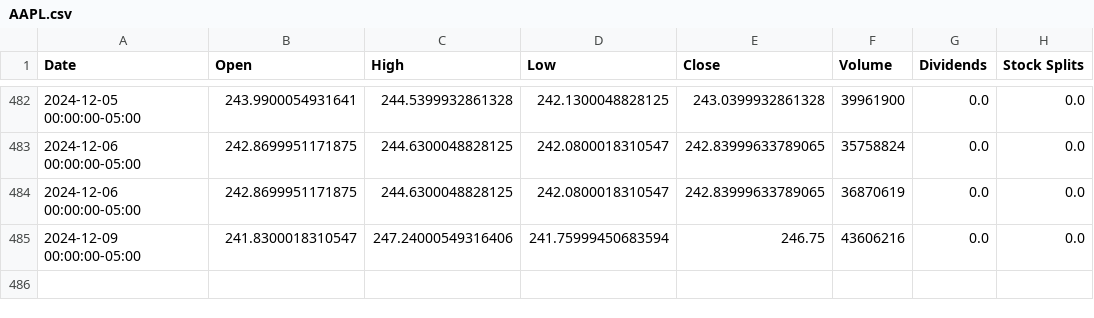
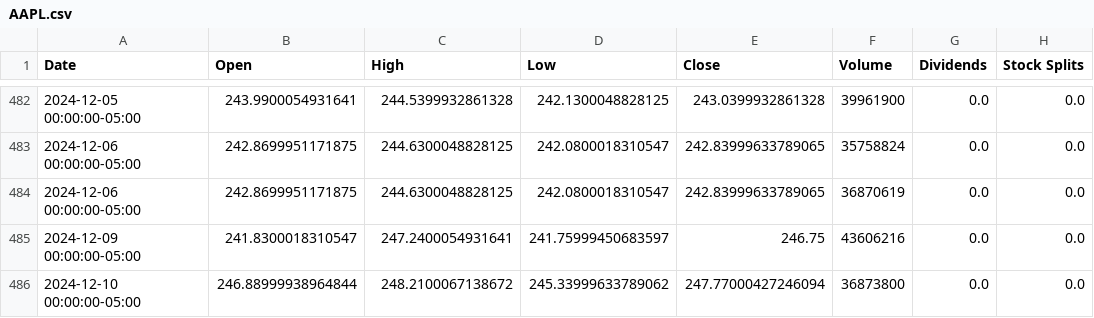
Before and after one commit to saisandeep97/StockForecastSentimentEndtoEnd, a CSV file: stock_data/AAPL.csv, drawn as a sheet; only a part is shown, gaps mark what is left out.

Commit message:
Update stock and news data

```diff
--- a/stock_data/AAPL.csv
+++ b/stock_data/AAPL.csv
@@ -484,2 +484,3 @@ Date,Open,High,Low,Close,Volume,Dividends,Stock Splits
 2024-12-06 00:00:00-05:00,242.8699951171875,244.6300048828125,242.0800018310547,242.83999633789065,36870619,0.0,0.0
-2024-12-09 00:00:00-05:00,241.8300018310547,247.24000549316406,241.75999450683594,246.75,43606216,0.0,0.0
+2024-12-09 00:00:00-05:00,241.8300018310547,247.2400054931641,241.75999450683597,246.75,43606216,0.0,0.0
+2024-12-10 00:00:00-05:00,246.88999938964844,248.2100067138672,245.33999633789062,247.77000427246094,36873800,0.0,0.0
```
Also changed, not shown: stock_data/AMZN.csv, stock_data/GOOGL.csv, 2 other files.
